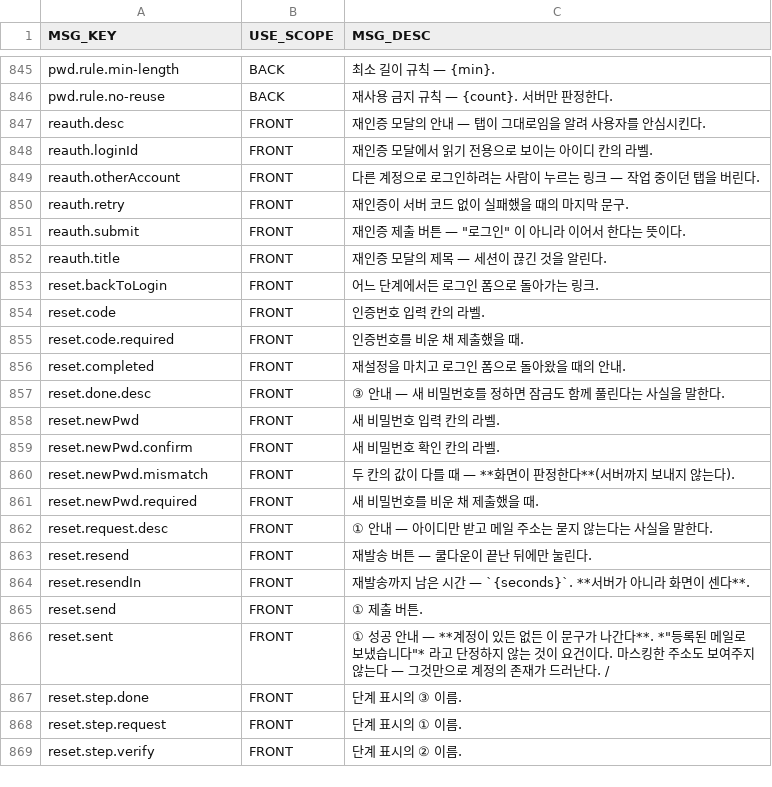
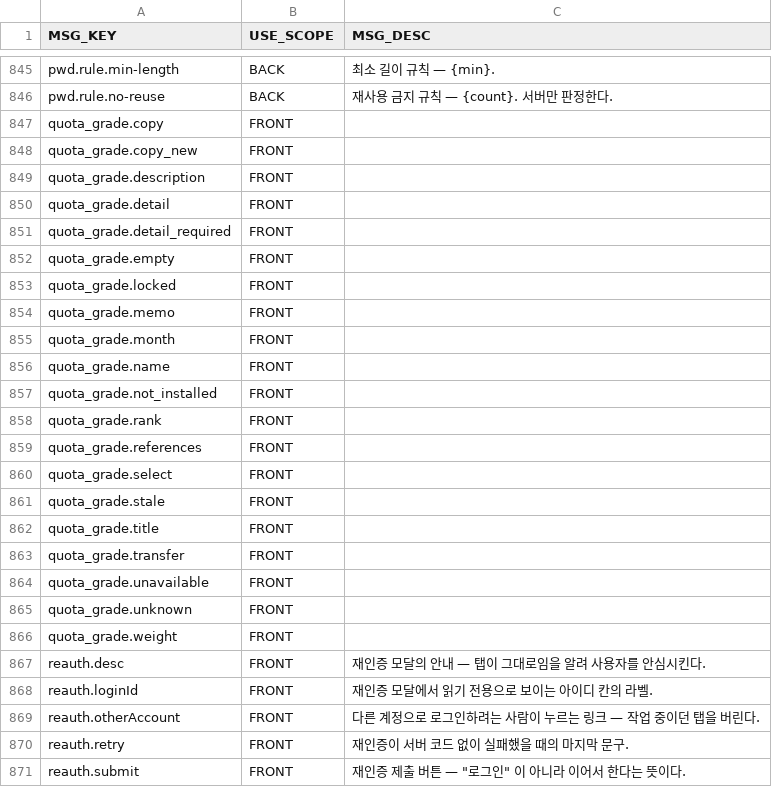
Before and after one commit to choijoobok/ai-agent-hub, a CSV file: sources/backend/bootstrap/src/main/resources/db/changelog/data/008-init-message-key.csv, drawn as a sheet; only a part is shown, gaps mark what is left out; the shorter side is filled out with more unchanged rows; the diff names each change by its address in the sheet, - before the commit and + after, or states it on an @@ line.

```diff
--- a/sources/backend/bootstrap/src/main/resources/db/changelog/data/008-init-message-key.csv
+++ b/sources/backend/bootstrap/src/main/resources/db/changelog/data/008-init-message-key.csv
+row 847: quota_grade.copy | FRONT
+row 848: quota_grade.copy_new | FRONT
+row 849: quota_grade.description | FRONT
+row 850: quota_grade.detail | FRONT
+row 851: quota_grade.detail_required | FRONT
+row 852: quota_grade.empty | FRONT
+row 853: quota_grade.locked | FRONT
+row 854: quota_grade.memo | FRONT
+row 855: quota_grade.month | FRONT
+row 856: quota_grade.name | FRONT
+row 857: quota_grade.not_installed | FRONT
+row 858: quota_grade.rank | FRONT
+row 859: quota_grade.references | FRONT
+row 860: quota_grade.select | FRONT
+row 861: quota_grade.stale | FRONT
+row 862: quota_grade.title | FRONT
+row 863: quota_grade.transfer | FRONT
+row 864: quota_grade.unavailable | FRONT
+row 865: quota_grade.unknown | FRONT
+row 866: quota_grade.weight | FRONT
```
Also changed, not shown: sources/backend/bootstrap/src/main/resources/db/changelog/data/003-init-menu.csv, sources/backend/bootstrap/src/main/resources/db/changelog/data/006-init-api.csv, 50 other files.
